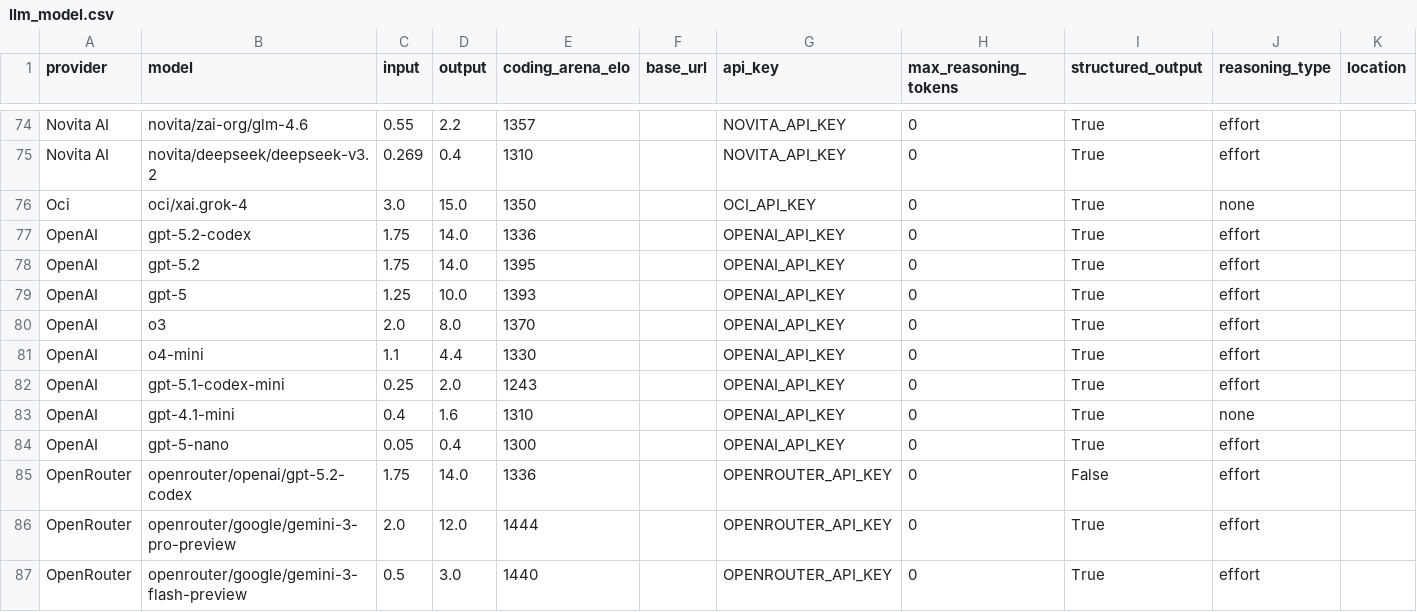
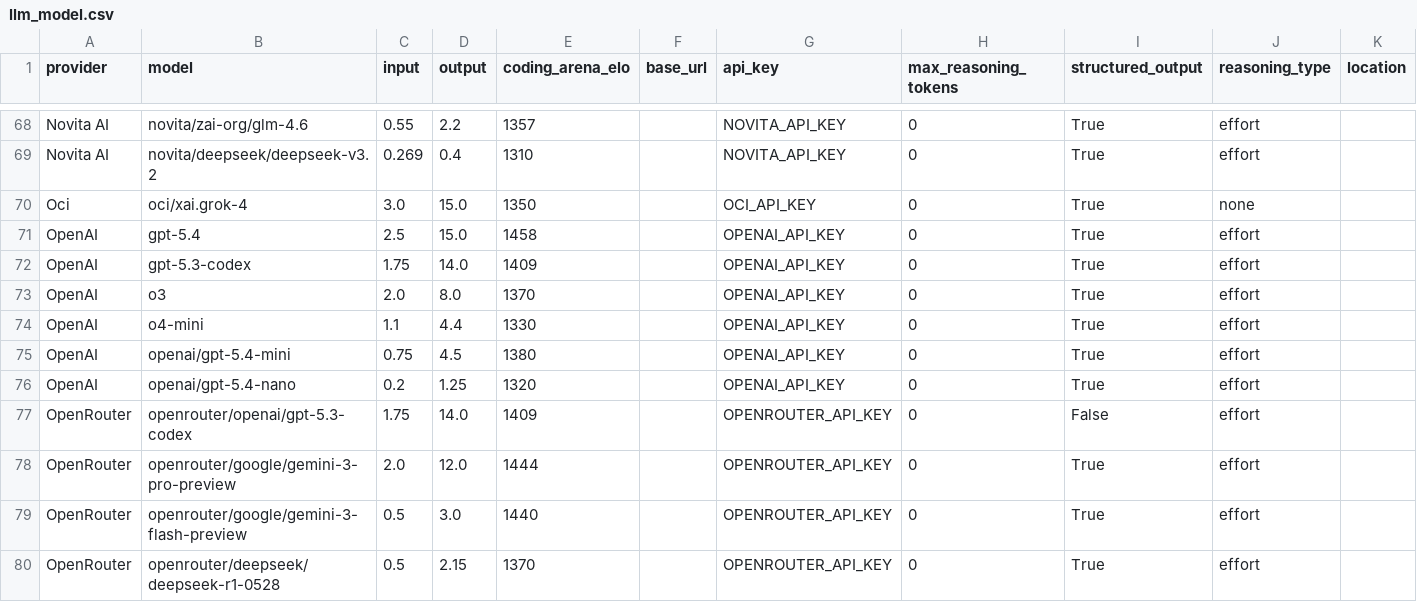
Before and after one commit to promptdriven/pdd, a CSV file: pdd/data/llm_model.csv, drawn as a sheet; only a part is shown, gaps mark what is left out; the shorter side is filled out with more unchanged rows; the diff covers the shown part only.

```diff
--- a/pdd/data/llm_model.csv
+++ b/pdd/data/llm_model.csv
@@ -76,11 +70,9 @@ Novita AI,novita/deepseek/deepseek-v3.2,0.269,0.4,1310,,NOVITA_API_KEY,0,True,ef
 Oci,oci/xai.grok-4,3.0,15.0,1350,,OCI_API_KEY,0,True,none,
-OpenAI,gpt-5.2-codex,1.75,14.0,1336,,OPENAI_API_KEY,0,True,effort,
-OpenAI,gpt-5.2,1.75,14.0,1395,,OPENAI_API_KEY,0,True,effort,
-OpenAI,gpt-5,1.25,10.0,1393,,OPENAI_API_KEY,0,True,effort,
+OpenAI,gpt-5.4,2.5,15.0,1458,,OPENAI_API_KEY,0,True,effort,
+OpenAI,gpt-5.3-codex,1.75,14.0,1409,,OPENAI_API_KEY,0,True,effort,
 OpenAI,o3,2.0,8.0,1370,,OPENAI_API_KEY,0,True,effort,
 OpenAI,o4-mini,1.1,4.4,1330,,OPENAI_API_KEY,0,True,effort,
-OpenAI,gpt-5.1-codex-mini,0.25,2.0,1243,,OPENAI_API_KEY,0,True,effort,
-OpenAI,gpt-4.1-mini,0.4,1.6,1310,,OPENAI_API_KEY,0,True,none,
-OpenAI,gpt-5-nano,0.05,0.4,1300,,OPENAI_API_KEY,0,True,effort,
-OpenRouter,openrouter/openai/gpt-5.2-codex,1.75,14.0,1336,,OPENROUTER_API_KEY,0,False,effort,
+OpenAI,openai/gpt-5.4-mini,0.75,4.5,1380,,OPENAI_API_KEY,0,True,effort,
+OpenAI,openai/gpt-5.4-nano,0.2,1.25,1320,,OPENAI_API_KEY,0,True,effort,
+OpenRouter,openrouter/openai/gpt-5.3-codex,1.75,14.0,1409,,OPENROUTER_API_KEY,0,False,effort,
 OpenRouter,openrouter/google/gemini-3-pro-preview,2.0,12.0,1444,,OPENROUTER_API_KEY,0,True,effort,
```
Also changed, not shown: 2 added rows, 10 removed rows and 41 edited cells elsewhere in this file, examples/template_example/data/llm_model.csv, 5 other files.
